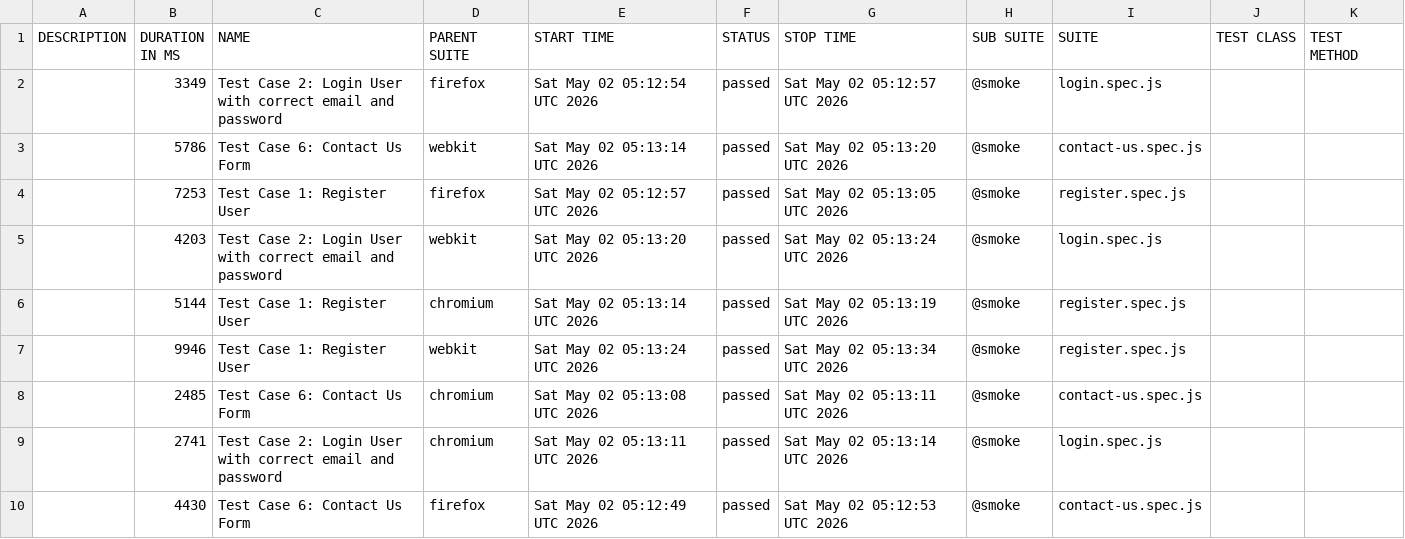
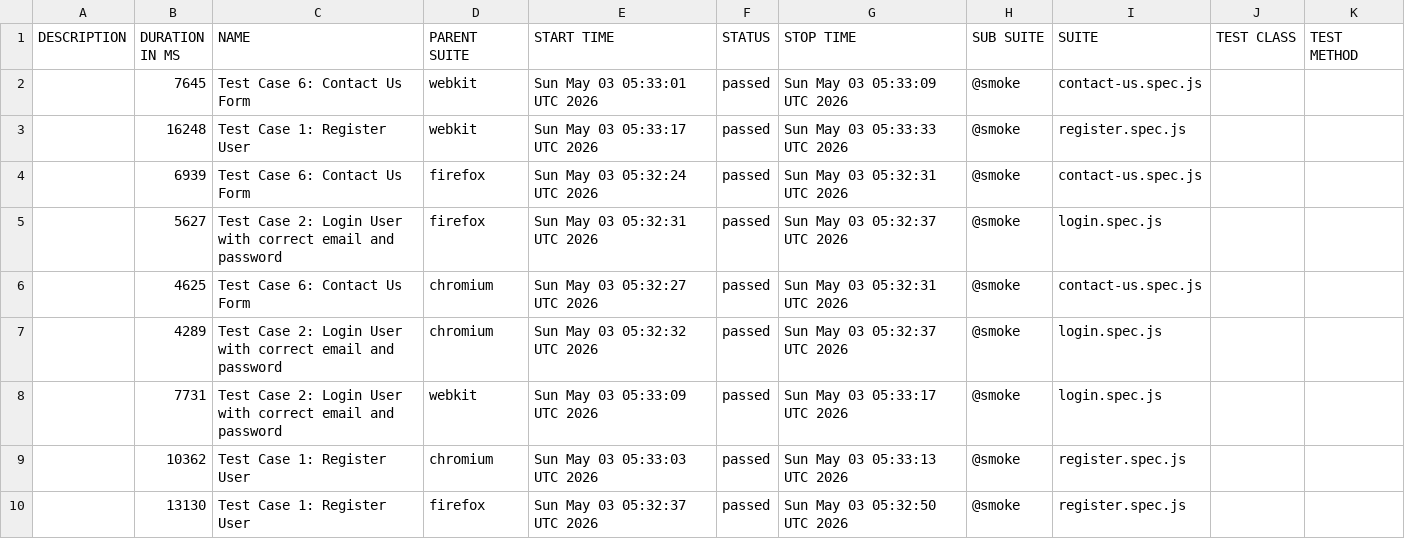
Before and after one commit to s3-qe-team/automation-playwright-project, a CSV file: data/suites.csv, drawn as a sheet.

```diff
--- a/data/suites.csv
+++ b/data/suites.csv
@@ -1,10 +1,10 @@
 "DESCRIPTION","DURATION IN MS","NAME","PARENT SUITE","START TIME","STATUS","STOP TIME","SUB SUITE","SUITE","TEST CLASS","TEST METHOD"
-"","3349","Test Case 2: Login User with correct email and password","firefox","Sat May 02 05:12:54 UTC 2026","passed","Sat May 02 05:12:57 UTC 2026","@smoke","login.spec.js","",""
-"","5786","Test Case 6: Contact Us Form","webkit","Sat May 02 05:13:14 UTC 2026","passed","Sat May 02 05:13:20 UTC 2026","@smoke","contact-us.spec.js","",""
-"","7253","Test Case 1: Register User","firefox","Sat May 02 05:12:57 UTC 2026","passed","Sat May 02 05:13:05 UTC 2026","@smoke","register.spec.js","",""
-"","4203","Test Case 2: Login User with correct email and password","webkit","Sat May 02 05:13:20 UTC 2026","passed","Sat May 02 05:13:24 UTC 2026","@smoke","login.spec.js","",""
-"","5144","Test Case 1: Register User","chromium","Sat May 02 05:13:14 UTC 2026","passed","Sat May 02 05:13:19 UTC 2026","@smoke","register.spec.js","",""
-"","9946","Test Case 1: Register User","webkit","Sat May 02 05:13:24 UTC 2026","passed","Sat May 02 05:13:34 UTC 2026","@smoke","register.spec.js","",""
-"","2485","Test Case 6: Contact Us Form","chromium","Sat May 02 05:13:08 UTC 2026","passed","Sat May 02 05:13:11 UTC 2026","@smoke","contact-us.spec.js","",""
-"","2741","Test Case 2: Login User with correct email and password","chromium","Sat May 02 05:13:11 UTC 2026","passed","Sat May 02 05:13:14 UTC 2026","@smoke","login.spec.js","",""
-"","4430","Test Case 6: Contact Us Form","firefox","Sat May 02 05:12:49 UTC 2026","passed","Sat May 02 05:12:53 UTC 2026","@smoke","contact-us.spec.js","",""
+"","7645","Test Case 6: Contact Us Form","webkit","Sun May 03 05:33:01 UTC 2026","passed","Sun May 03 05:33:09 UTC 2026","@smoke","contact-us.spec.js","",""
+"","16248","Test Case 1: Register User","webkit","Sun May 03 05:33:17 UTC 2026","passed","Sun May 03 05:33:33 UTC 2026","@smoke","register.spec.js","",""
+"","6939","Test Case 6: Contact Us Form","firefox","Sun May 03 05:32:24 UTC 2026","passed","Sun May 03 05:32:31 UTC 2026","@smoke","contact-us.spec.js","",""
+"","5627","Test Case 2: Login User with correct email and password","firefox","Sun May 03 05:32:31 UTC 2026","passed","Sun May 03 05:32:37 UTC 2026","@smoke","login.spec.js","",""
+"","4625","Test Case 6: Contact Us Form","chromium","Sun May 03 05:32:27 UTC 2026","passed","Sun May 03 05:32:31 UTC 2026","@smoke","contact-us.spec.js","",""
+"","4289","Test Case 2: Login User with correct email and password","chromium","Sun May 03 05:32:32 UTC 2026","passed","Sun May 03 05:32:37 UTC 2026","@smoke","login.spec.js","",""
+"","7731","Test Case 2: Login User with correct email and password","webkit","Sun May 03 05:33:09 UTC 2026","passed","Sun May 03 05:33:17 UTC 2026","@smoke","login.spec.js","",""
+"","10362","Test Case 1: Register User","chromium","Sun May 03 05:33:03 UTC 2026","passed","Sun May 03 05:33:13 UTC 2026","@smoke","register.spec.js","",""
+"","13130","Test Case 1: Register User","firefox","Sun May 03 05:32:37 UTC 2026","passed","Sun May 03 05:32:50 UTC 2026","@smoke","register.spec.js","",""
```
Also changed, not shown: 53 other files.
